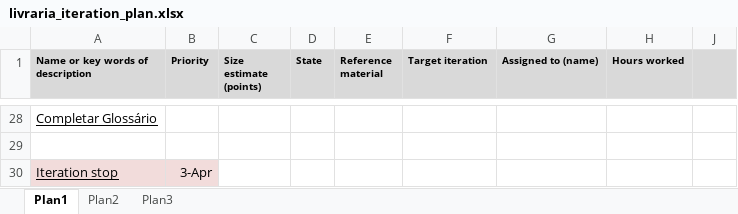
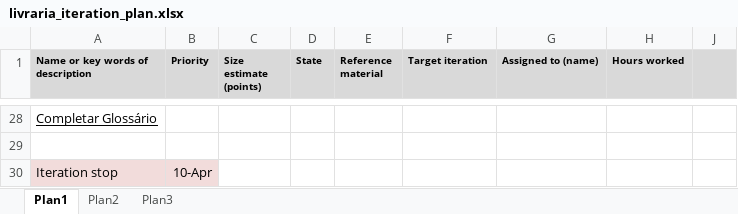
Before and after one commit to EngSoftIII/livraria, an Excel workbook: doc/livraria_iteration_plan.xlsx, sheet Plan1, drawn as a sheet; only a part is shown, gaps mark what is left out; values as stored, in another font and other column widths than the file's, no borders; the diff names each change by its address in the sheet, - before the commit and + after, or states it on an @@ line.

Commit message:
Iteration Plan 2.0
Iteration Plan 2.0

```diff
--- a/doc/livraria_iteration_plan.xlsx (sheet Plan1)
+++ b/doc/livraria_iteration_plan.xlsx (sheet Plan1)
-A30 underline: on
+A30 underline: off
-B30 (Priority): 3-Apr
+B30 (Priority): 10-Apr
```
